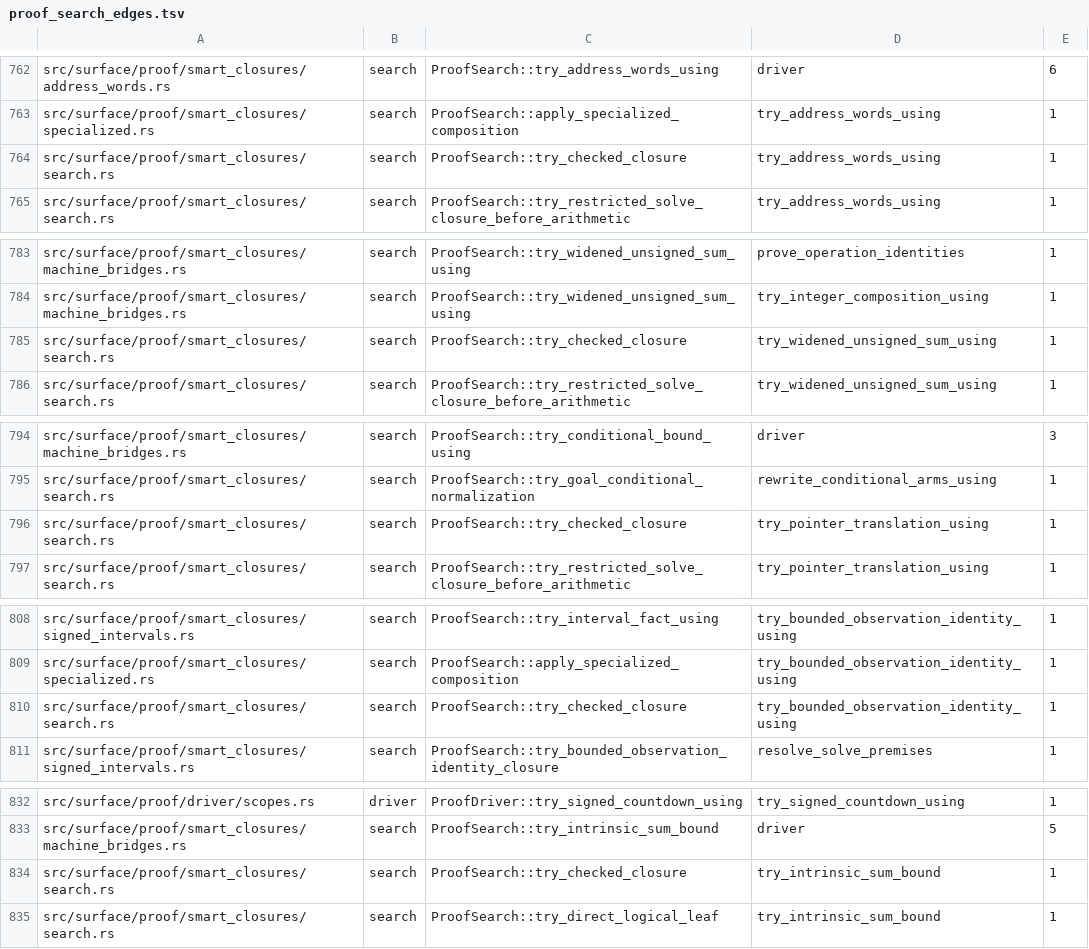
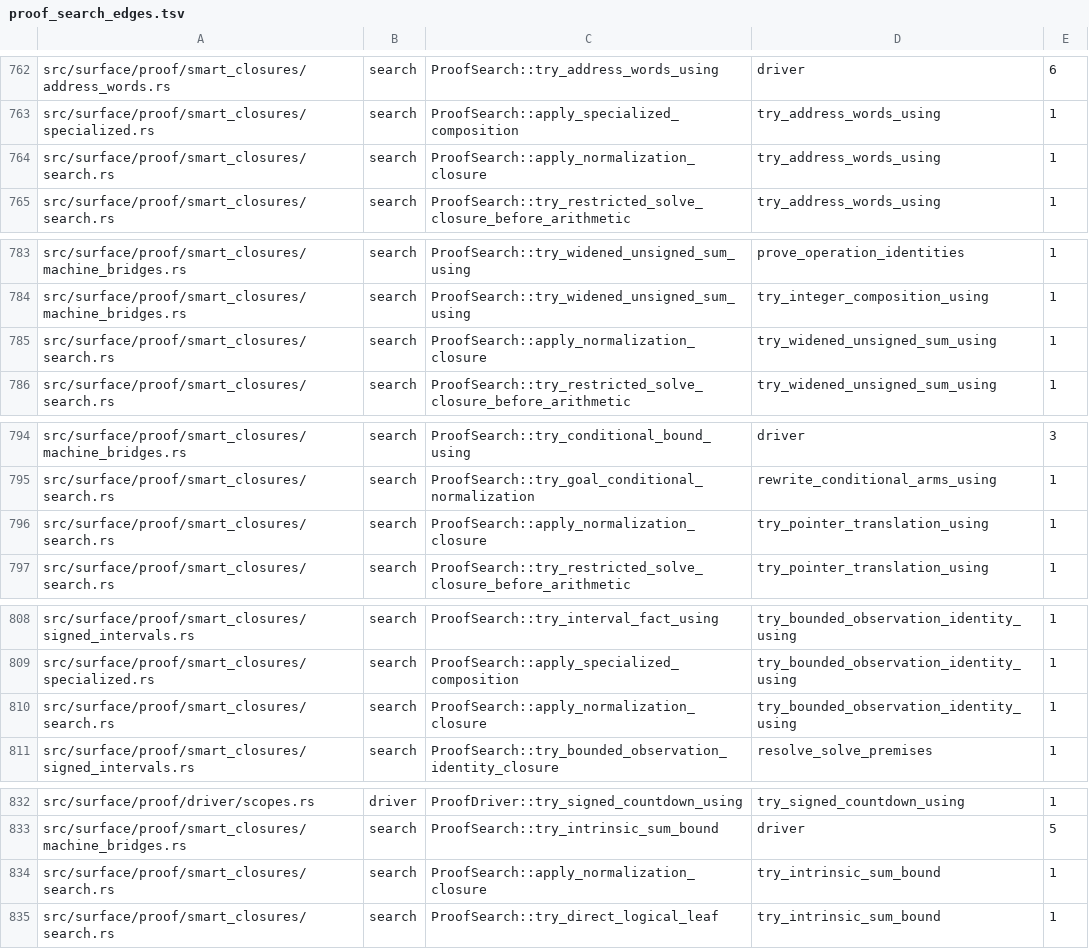
Before and after one commit to clicklang/click, a TSV file: build_support/proof_search_edges.tsv, drawn as a sheet; only a part is shown, gaps mark what is left out; the diff covers the shown part only.

```diff
--- a/build_support/proof_search_edges.tsv
+++ b/build_support/proof_search_edges.tsv
@@ -763,3 +763,3 @@ src/surface/proof/smart_closures/address_words.rs	search	ProofSearch::try_addres
 src/surface/proof/smart_closures/specialized.rs	search	ProofSearch::apply_specialized_composition	try_address_words_using	1
-src/surface/proof/smart_closures/search.rs	search	ProofSearch::try_checked_closure	try_address_words_using	1
+src/surface/proof/smart_closures/search.rs	search	ProofSearch::apply_normalization_closure	try_address_words_using	1
 src/surface/proof/smart_closures/search.rs	search	ProofSearch::try_restricted_solve_closure_before_arithmetic	try_address_words_using	1
@@ -784,3 +784,3 @@ src/surface/proof/smart_closures/machine_bridges.rs	search	ProofSearch::try_wide
 src/surface/proof/smart_closures/machine_bridges.rs	search	ProofSearch::try_widened_unsigned_sum_using	try_integer_composition_using	1
-src/surface/proof/smart_closures/search.rs	search	ProofSearch::try_checked_closure	try_widened_unsigned_sum_using	1
+src/surface/proof/smart_closures/search.rs	search	ProofSearch::apply_normalization_closure	try_widened_unsigned_sum_using	1
 src/surface/proof/smart_closures/search.rs	search	ProofSearch::try_restricted_solve_closure_before_arithmetic	try_widened_unsigned_sum_using	1
@@ -795,3 +795,3 @@ src/surface/proof/smart_closures/machine_bridges.rs	search	ProofSearch::try_cond
 src/surface/proof/smart_closures/search.rs	search	ProofSearch::try_goal_conditional_normalization	rewrite_conditional_arms_using	1
-src/surface/proof/smart_closures/search.rs	search	ProofSearch::try_checked_closure	try_pointer_translation_using	1
+src/surface/proof/smart_closures/search.rs	search	ProofSearch::apply_normalization_closure	try_pointer_translation_using	1
 src/surface/proof/smart_closures/search.rs	search	ProofSearch::try_restricted_solve_closure_before_arithmetic	try_pointer_translation_using	1
@@ -809,3 +809,3 @@ src/surface/proof/smart_closures/signed_intervals.rs	search	ProofSearch::try_int
 src/surface/proof/smart_closures/specialized.rs	search	ProofSearch::apply_specialized_composition	try_bounded_observation_identity_using	1
-src/surface/proof/smart_closures/search.rs	search	ProofSearch::try_checked_closure	try_bounded_observation_identity_using	1
+src/surface/proof/smart_closures/search.rs	search	ProofSearch::apply_normalization_closure	try_bounded_observation_identity_using	1
 src/surface/proof/smart_closures/signed_intervals.rs	search	ProofSearch::try_bounded_observation_identity_closure	resolve_solve_premises	1
@@ -833,3 +833,3 @@ src/surface/proof/driver/scopes.rs	driver	ProofDriver::try_signed_countdown_usin
 src/surface/proof/smart_closures/machine_bridges.rs	search	ProofSearch::try_intrinsic_sum_bound	driver	5
-src/surface/proof/smart_closures/search.rs	search	ProofSearch::try_checked_closure	try_intrinsic_sum_bound	1
+src/surface/proof/smart_closures/search.rs	search	ProofSearch::apply_normalization_closure	try_intrinsic_sum_bound	1
 src/surface/proof/smart_closures/search.rs	search	ProofSearch::try_direct_logical_leaf	try_intrinsic_sum_bound	1
```
Also changed, not shown: 15 edited cells elsewhere in this file, 7 other files.
